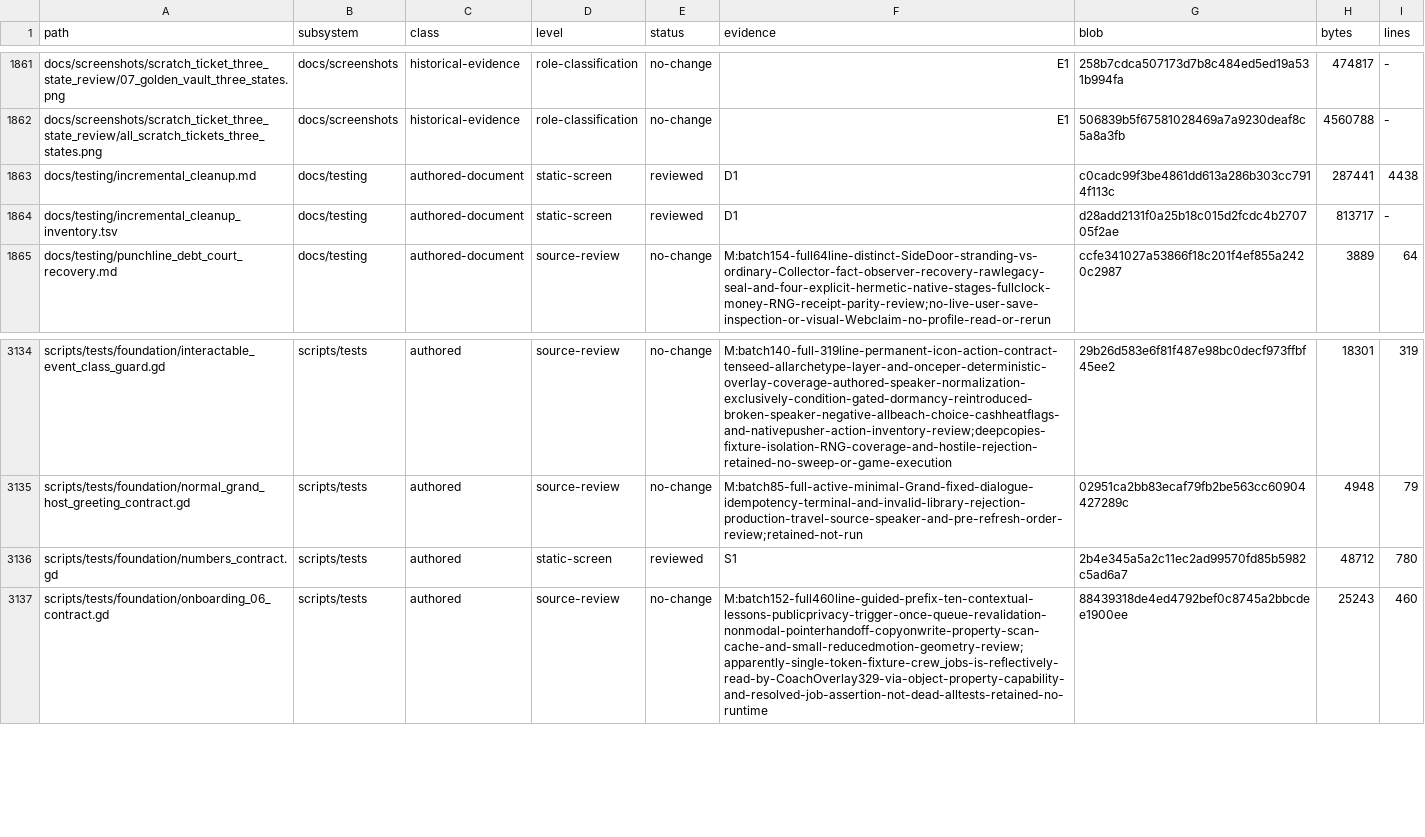
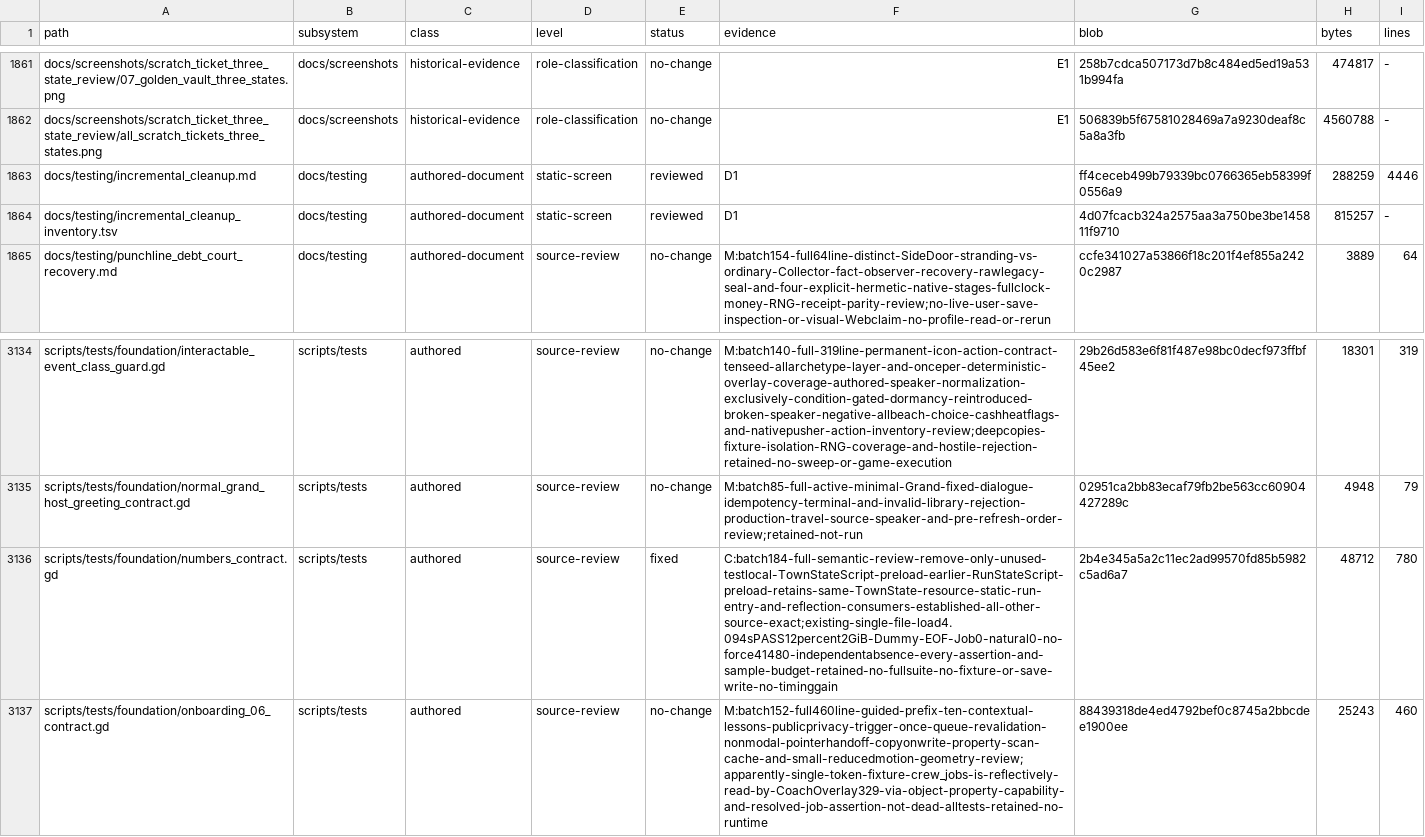
Before and after one commit to erikjpet/BeatTheHouse, a TSV file: docs/testing/incremental_cleanup_inventory.tsv, drawn as a sheet; only a part is shown, gaps mark what is left out.

Commit message:
refactor(tests): drop unused Numbers TownState preload

```diff
--- a/docs/testing/incremental_cleanup_inventory.tsv
+++ b/docs/testing/incremental_cleanup_inventory.tsv
@@ -1862,4 +1862,4 @@ docs/screenshots/scratch_ticket_three_state_review/07_golden_vault_three_states.
 docs/screenshots/scratch_ticket_three_state_review/all_scratch_tickets_three_states.png	docs/screenshots	historical-evidence	role-classification	no-change	E1	506839b5f67581028469a7a9230deaf8c5a8a3fb	4560788	-
-docs/testing/incremental_cleanup.md	docs/testing	authored-document	static-screen	reviewed	D1	c0cadc99f3be4861dd613a286b303cc7914f113c	287441	4438
-docs/testing/incremental_cleanup_inventory.tsv	docs/testing	authored-document	static-screen	reviewed	D1	d28add2131f0a25b18c015d2fcdc4b270705f2ae	813717	-
+docs/testing/incremental_cleanup.md	docs/testing	authored-document	static-screen	reviewed	D1	ff4ceceb499b79339bc0766365eb58399f0556a9	288259	4446
+docs/testing/incremental_cleanup_inventory.tsv	docs/testing	authored-document	static-screen	reviewed	D1	4d07fcacb324a2575aa3a750be3be145811f9710	815257	-
 docs/testing/punchline_debt_court_recovery.md	docs/testing	authored-document	source-review	no-change	M:batch154-full64line-distinct-SideDoor-stranding-vs-ordinary-Collector-fact-observer-recovery-rawlegacy-seal-and-four-explicit-hermetic-native-stages-fullclock-money-RNG-receipt-parity-review;no-live-user-save-inspection-or-visual-Webclaim-no-profile-read-or-rerun	ccfe341027a53866f18c201f4ef855a2420c2987	3889	64
@@ -3135,3 +3135,3 @@ scripts/tests/foundation/interactable_event_class_guard.gd	scripts/tests	authore
 scripts/tests/foundation/normal_grand_host_greeting_contract.gd	scripts/tests	authored	source-review	no-change	M:batch85-full-active-minimal-Grand-fixed-dialogue-idempotency-terminal-and-invalid-library-rejection-production-travel-source-speaker-and-pre-refresh-order-review;retained-not-run	02951ca2bb83ecaf79fb2be563cc60904427289c	4948	79
-scripts/tests/foundation/numbers_contract.gd	scripts/tests	authored	static-screen	reviewed	S1	2b4e345a5a2c11ec2ad99570fd85b5982c5ad6a7	48712	780
+scripts/tests/foundation/numbers_contract.gd	scripts/tests	authored	source-review	fixed	C:batch184-full-semantic-review-remove-only-unused-testlocal-TownStateScript-preload-earlier-RunStateScript-preload-retains-same-TownState-resource-static-run-entry-and-reflection-consumers-established-all-other-source-exact;existing-single-file-load4.094sPASS12percent2GiB-Dummy-EOF-Job0-natural0-no-force41480-independentabsence-every-assertion-and-sample-budget-retained-no-fullsuite-no-fixture-or-save-write-no-timinggain	2b4e345a5a2c11ec2ad99570fd85b5982c5ad6a7	48712	780
 scripts/tests/foundation/onboarding_06_contract.gd	scripts/tests	authored	source-review	no-change	M:batch152-full460line-guided-prefix-ten-contextual-lessons-publicprivacy-trigger-once-queue-revalidation-nonmodal-pointerhandoff-copyonwrite-property-scan-cache-and-small-reducedmotion-geometry-review;apparently-single-token-fixture-crew_jobs-is-reflectively-read-by-CoachOverlay329-via-object-property-capability-and-resolved-job-assertion-not-dead-alltests-retained-no-runtime	88439318de4ed4792bef0c8745a2bbcdee1900ee	25243	460
```
Also changed, not shown: 2 other files.
